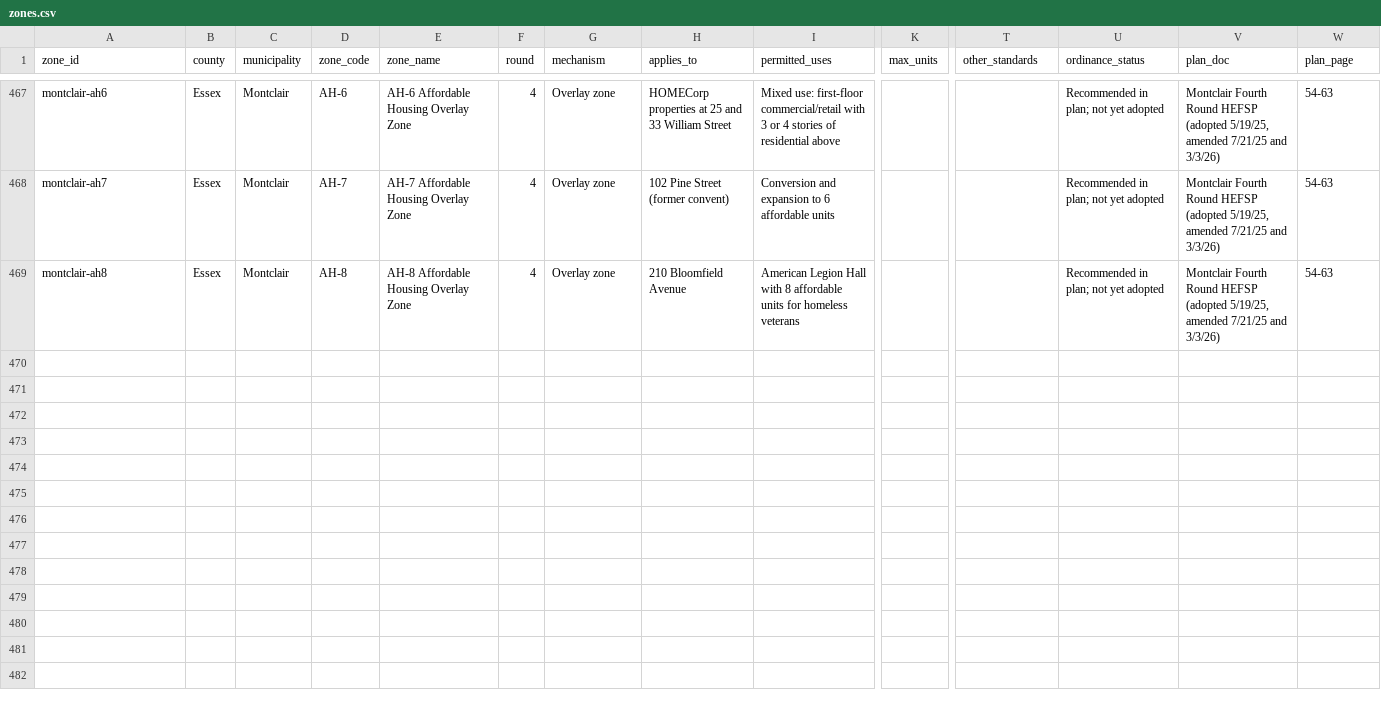
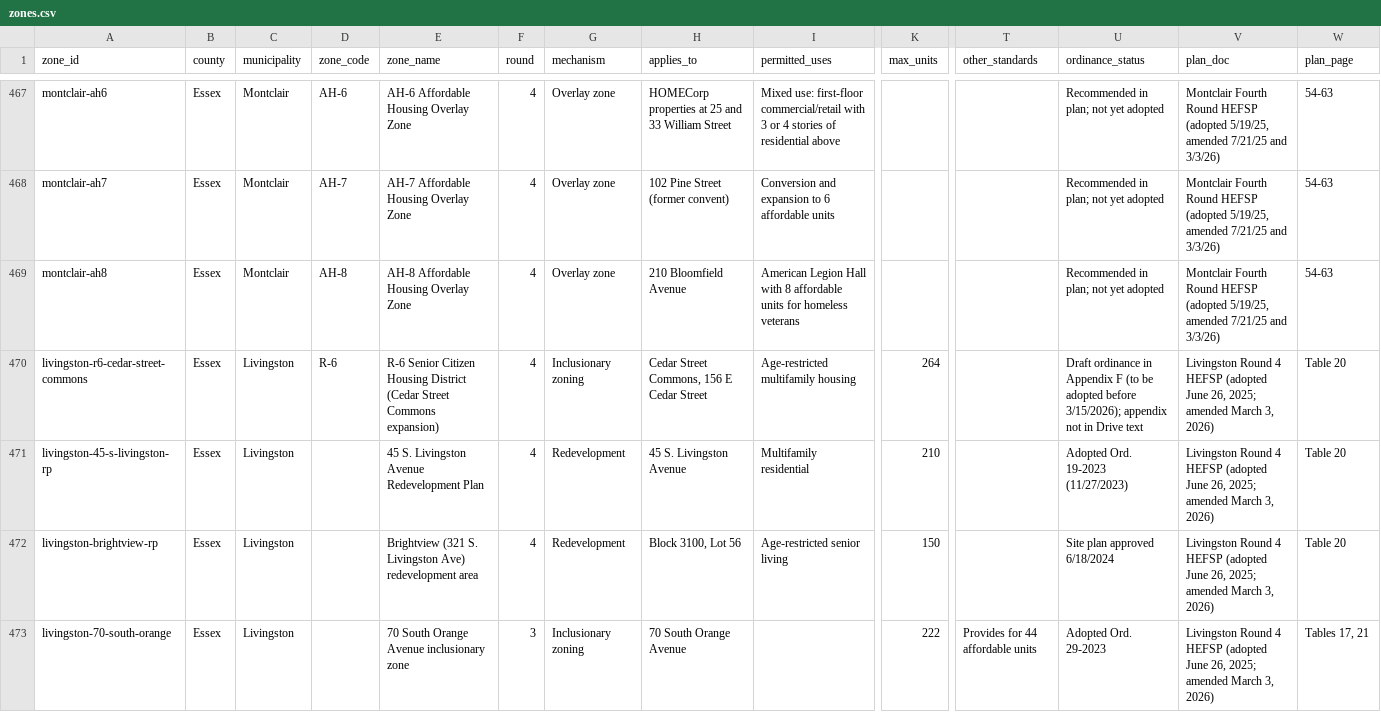
Before and after one commit to nickrogers280-coder/nj-round4-map, a CSV file: data/zones.csv, drawn as a sheet; only a part is shown, gaps mark what is left out; rows hold the shown columns only; the diff covers the shown part only; the diff names each change by its address in the sheet, - before the commit and + after, or states it on an @@ line.

```diff
--- a/data/zones.csv
+++ b/data/zones.csv
+row 470: livingston-r6-cedar-street-commons | Essex | Livingston | R-6 | R-6 Senior Citizen Housing District (Cedar Street Commons expansion) | 4 | Inclusionary zoning | Cedar Street Commons, 156 E Cedar Street | Age-restricted multifamily housing | 264 |  | Draft ordinance in Appendix F (to be adopted before 3/15/2026); appendix not in Drive text | Livingston Round 4 HEFSP (adopted June 26, 2025; amended March 3, 2026) | Table 20
+row 471: livingston-45-s-livingston-rp | Essex | Livingston |  | 45 S. Livingston Avenue Redevelopment Plan | 4 | Redevelopment | 45 S. Livingston Avenue | Multifamily residential | 210 |  | Adopted Ord. 19-2023 (11/27/2023) | Livingston Round 4 HEFSP (adopted June 26, 2025; amended March 3, 2026) | Table 20
+row 472: livingston-brightview-rp | Essex | Livingston |  | Brightview (321 S. Livingston Ave) redevelopment area | 4 | Redevelopment | Block 3100, Lot 56 | Age-restricted senior living | 150 |  | Site plan approved 6/18/2024 | Livingston Round 4 HEFSP (adopted June 26, 2025; amended March 3, 2026) | Table 20
+row 473: livingston-70-south-orange | Essex | Livingston |  | 70 South Orange Avenue inclusionary zone | 3 | Inclusionary zoning | 70 South Orange Avenue |  | 222 | Provides for 44 affordable units | Adopted Ord. 29-2023 | Livingston Round 4 HEFSP (adopted June 26, 2025; amended March 3, 2026) | Tables 17, 21
```
Also changed, not shown: 4 added rows elsewhere in this file, data/extraction_log.csv, 1 other file.
